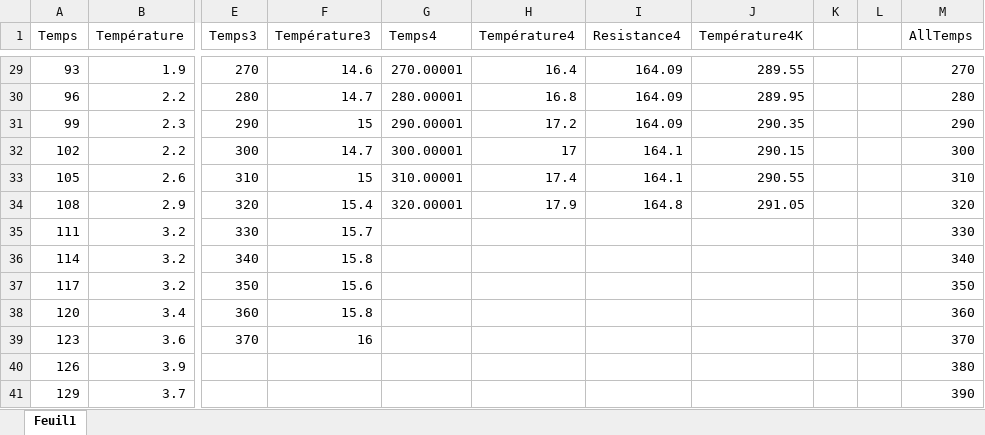
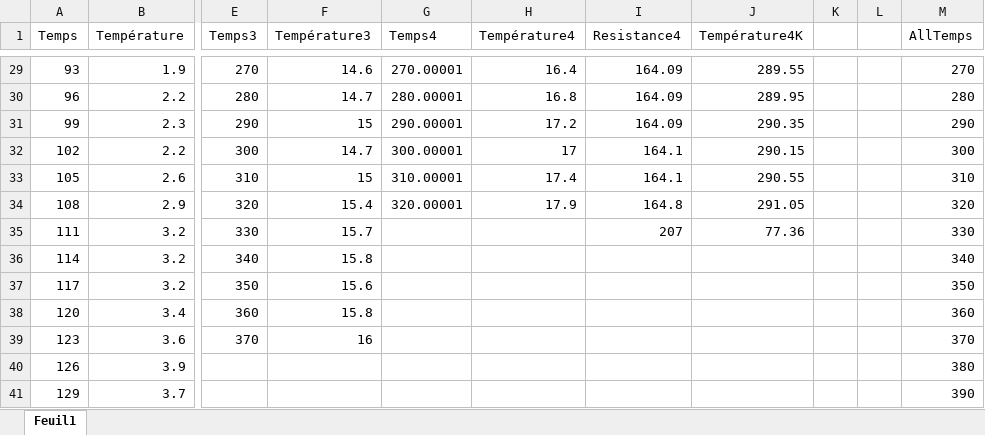
Before and after one commit to lucasboistay/resistivity_experimentation, an Excel workbook: data/tempeallen.xlsx, sheet Feuil1, drawn as a sheet; only a part is shown, gaps mark what is left out; values as stored, in another font and other column widths than the file's, no borders; the diff names each change by its address in the sheet, - before the commit and + after, or states it on an @@ line.

```diff
--- a/data/tempeallen.xlsx (sheet Feuil1)
+++ b/data/tempeallen.xlsx (sheet Feuil1)
-I35 (Resistance4): (empty)
+I35 (Resistance4): 207
-J35 (Température4K): (empty)
+J35 (Température4K): 77.36
```
Also changed, not shown: 4 other files.
